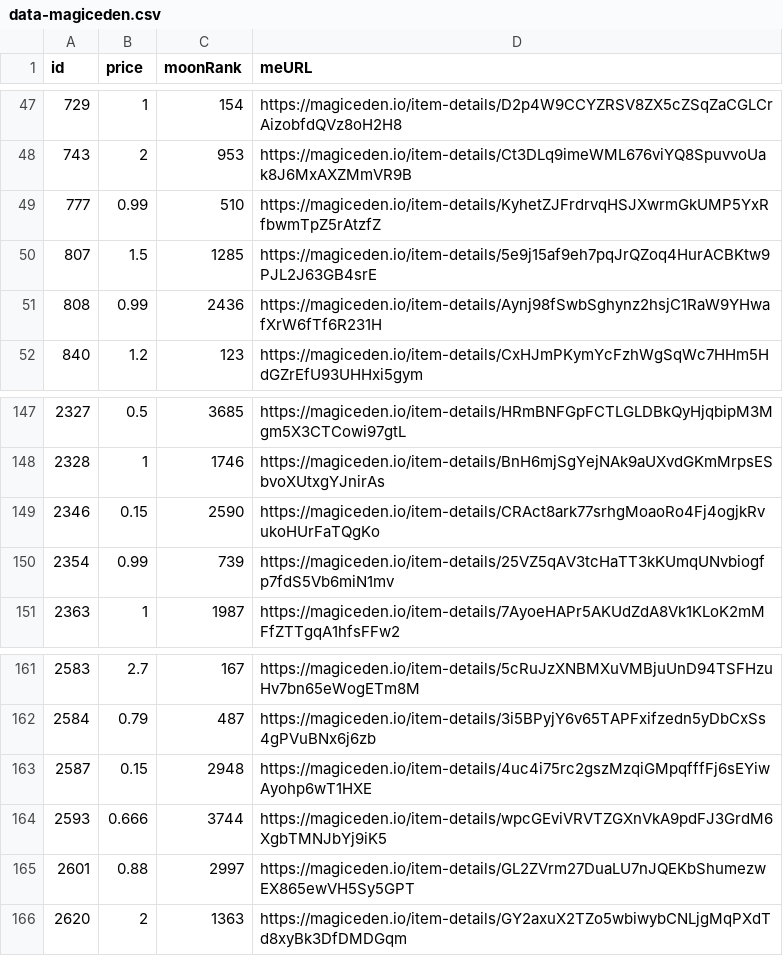
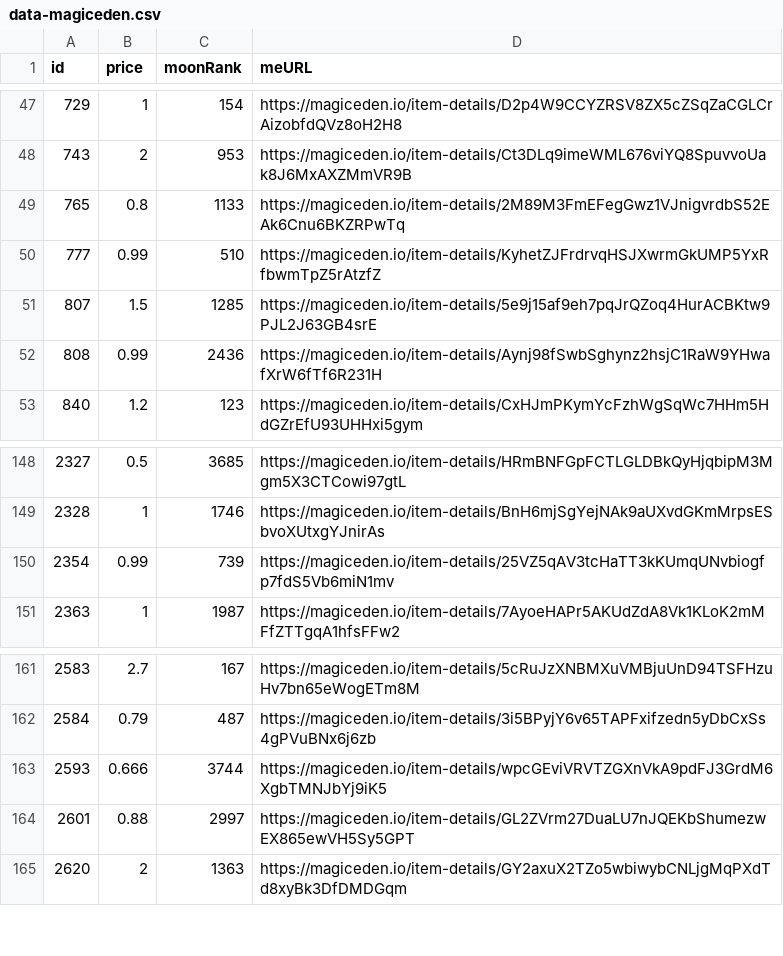
Before and after one commit to pgaspar/saibagang-monitor, a CSV file: data-magiceden.csv, drawn as a sheet; only a part is shown, gaps mark what is left out.

Commit message:
Flat: latest data (2021-12-22T17:41:28.266Z) {   "date": "2021-12-22T17:41:28.266Z",   "files": [     {       "name": "data-magiceden.csv",       "deltaBytes": -97,       "source": "https://api-mainnet.magiceden.io/rpc/getListedNFTsByQuery?q=%7B%22%24match%22%3A%7B%22collectionSymbol%22%3A%22saiba_gang%22%7D%2C%22%24sort%22%3A%7B%22takerAmount%22%3A1%2C%22createdAt%22%3A-1%7D%7D"     }   ] }

```diff
--- a/data-magiceden.csv
+++ b/data-magiceden.csv
@@ -48,2 +48,3 @@ id,price,moonRank,meURL
 743,2,953,https://magiceden.io/item-details/Ct3DLq9imeWML676viYQ8SpuvvoUak8J6MxAXZMmVR9B
+765,0.8,1133,https://magiceden.io/item-details/2M89M3FmEFegGwz1VJnigvrdbS52EAk6Cnu6BKZRPwTq
 777,0.99,510,https://magiceden.io/item-details/KyhetZJFrdrvqHSJXwrmGkUMP5YxRfbwmTpZ5rAtzfZ
@@ -148,3 +149,2 @@ id,price,moonRank,meURL
 2328,1,1746,https://magiceden.io/item-details/BnH6mjSgYejNAk9aUXvdGKmMrpsESbvoXUtxgYJnirAs
-2346,0.15,2590,https://magiceden.io/item-details/CRAct8ark77srhgMoaoRo4Fj4ogjkRvukoHUrFaTQgKo
 2354,0.99,739,https://magiceden.io/item-details/25VZ5qAV3tcHaTT3kKUmqUNvbiogfp7fdS5Vb6miN1mv
@@ -162,3 +162,2 @@ id,price,moonRank,meURL
 2584,0.79,487,https://magiceden.io/item-details/3i5BPyjY6v65TAPFxifzedn5yDbCxSs4gPVuBNx6j6zb
-2587,0.15,2948,https://magiceden.io/item-details/4uc4i75rc2gszMzqiGMpqfffFj6sEYiwAyohp6wT1HXE
 2593,0.666,3744,https://magiceden.io/item-details/wpcGEviVRVTZGXnVkA9pdFJ3GrdM6XgbTMNJbYj9iK5
```
